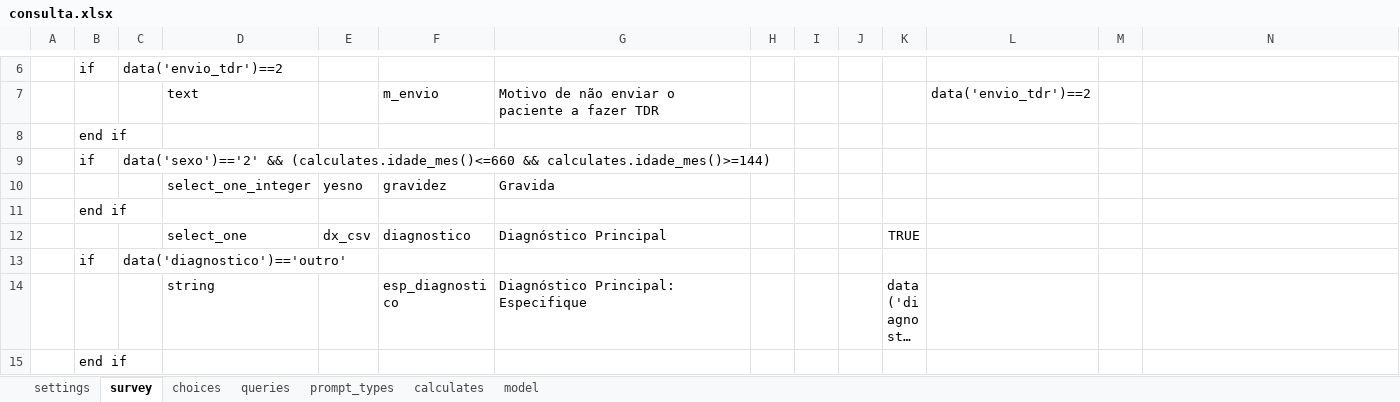
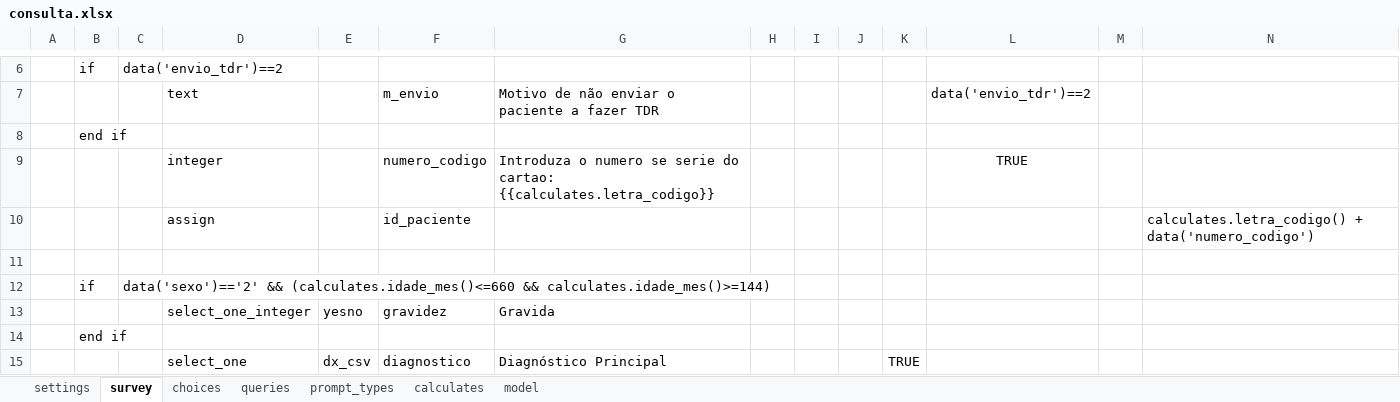
Before and after one commit to lemurdk/app-designer, an Excel workbook: app/config/tables/sentinela/forms/consulta/consulta.xlsx, sheet survey, drawn as a sheet; only a part is shown, gaps mark what is left out; the shorter side is filled out with more unchanged rows; long unchanged cells end in …; values as stored, in another font and other column widths than the file's, no borders; rows hold the shown columns only; the diff names each change by its address in the sheet, - before the commit and + after, or states it on an @@ line.

```diff
--- a/app/config/tables/sentinela/forms/consulta/consulta.xlsx (sheet survey)
+++ b/app/config/tables/sentinela/forms/consulta/consulta.xlsx (sheet survey)
+row 9:  |  |  | integer |  | numero_codigo | Introduza o numero se serie do cartao: {{calculates.letra_codigo}} |  |  |  |  | TRUE
+row 10:  |  |  | assign |  | id_paciente |  |  |  |  |  |  |  | calculates.letra_codigo() + data('numero_codigo')
+row 11: (empty)
```
Also changed, not shown: app/config/tables/sentinela/forms/sentinela/sentinela.xlsx, 3 other files.
